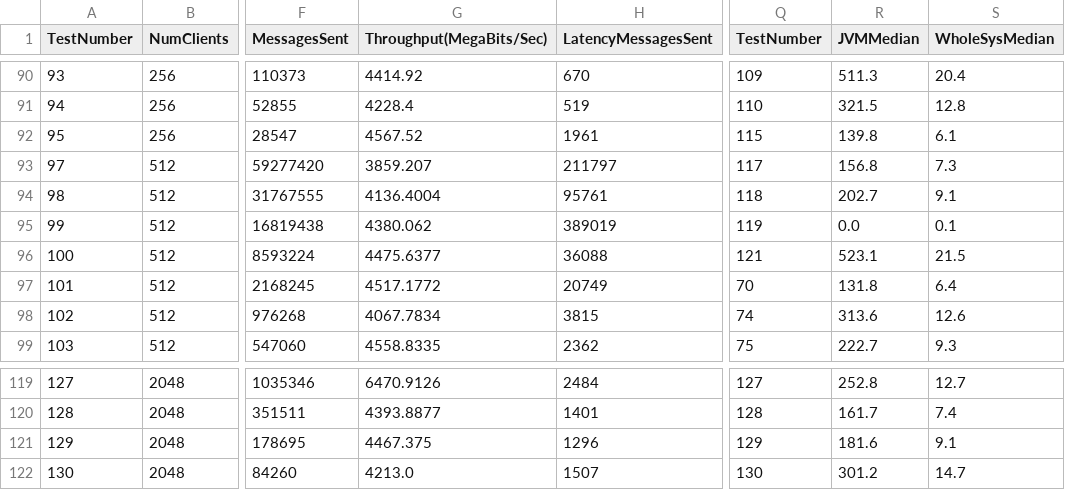
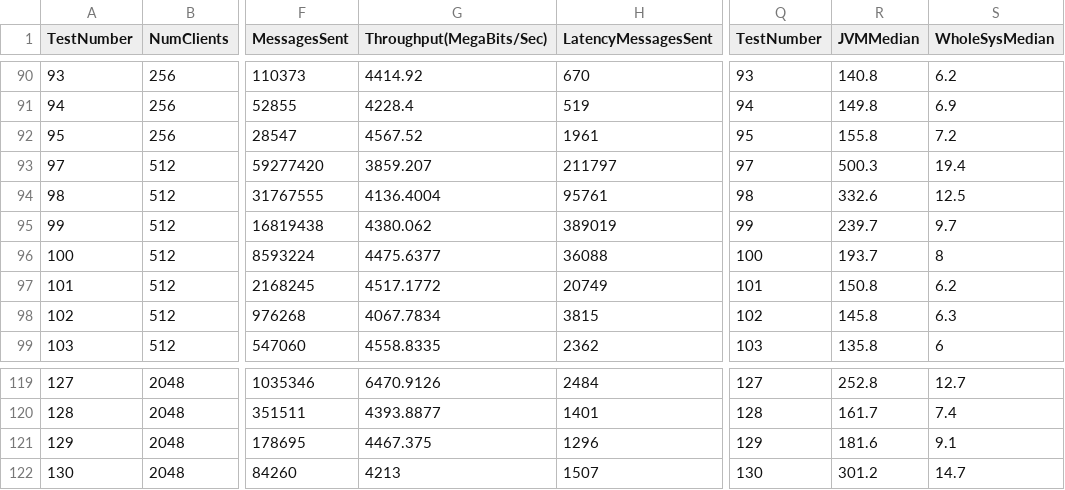
Before and after one commit to shweelan/network-benchmark, a CSV file: results/results_1511734210062/final_fail_free.csv, drawn as a sheet; only a part is shown, gaps mark what is left out; the diff covers the shown part only; the diff names each change by its address in the sheet, - before the commit and + after, or states it on an @@ line.

```diff
--- a/results/results_1511734210062/final_fail_free.csv
+++ b/results/results_1511734210062/final_fail_free.csv
-Q90 (TestNumber): 109
+Q90 (TestNumber): 93
-R90 (JVMMedian): 511.3
+R90 (JVMMedian): 140.8
-S90 (WholeSysMedian): 20.4
+S90 (WholeSysMedian): 6.2
-Q91 (TestNumber): 110
+Q91 (TestNumber): 94
-R91 (JVMMedian): 321.5
+R91 (JVMMedian): 149.8
-S91 (WholeSysMedian): 12.8
+S91 (WholeSysMedian): 6.9
-Q92 (TestNumber): 115
+Q92 (TestNumber): 95
-R92 (JVMMedian): 139.8
+R92 (JVMMedian): 155.8
-S92 (WholeSysMedian): 6.1
+S92 (WholeSysMedian): 7.2
-Q93 (TestNumber): 117
+Q93 (TestNumber): 97
-R93 (JVMMedian): 156.8
+R93 (JVMMedian): 500.3
-S93 (WholeSysMedian): 7.3
+S93 (WholeSysMedian): 19.4
-Q94 (TestNumber): 118
+Q94 (TestNumber): 98
-R94 (JVMMedian): 202.7
+R94 (JVMMedian): 332.6
-S94 (WholeSysMedian): 9.1
+S94 (WholeSysMedian): 12.5
-Q95 (TestNumber): 119
+Q95 (TestNumber): 99
-R95 (JVMMedian): 0.0
+R95 (JVMMedian): 239.7
-S95 (WholeSysMedian): 0.1
+S95 (WholeSysMedian): 9.7
-Q96 (TestNumber): 121
+Q96 (TestNumber): 100
-R96 (JVMMedian): 523.1
+R96 (JVMMedian): 193.7
-S96 (WholeSysMedian): 21.5
+S96 (WholeSysMedian): 8
-Q97 (TestNumber): 70
+Q97 (TestNumber): 101
-R97 (JVMMedian): 131.8
+R97 (JVMMedian): 150.8
-S97 (WholeSysMedian): 6.4
+S97 (WholeSysMedian): 6.2
-Q98 (TestNumber): 74
+Q98 (TestNumber): 102
-R98 (JVMMedian): 313.6
+R98 (JVMMedian): 145.8
-S98 (WholeSysMedian): 12.6
+S98 (WholeSysMedian): 6.3
-Q99 (TestNumber): 75
+Q99 (TestNumber): 103
-R99 (JVMMedian): 222.7
+R99 (JVMMedian): 135.8
-S99 (WholeSysMedian): 9.3
+S99 (WholeSysMedian): 6
-G122 (Throughput(MegaBits/Sec)): 4213.0
+G122 (Throughput(MegaBits/Sec)): 4213
```
Also changed, not shown: 166 edited cells elsewhere in this file.
